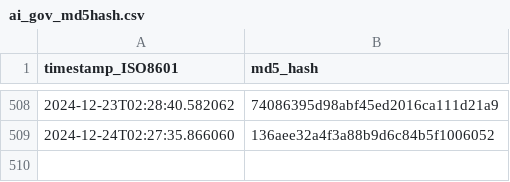
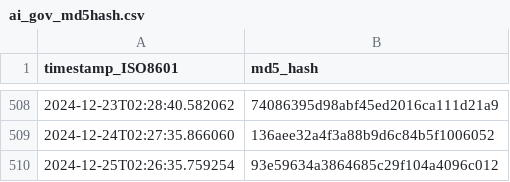
Before and after one commit to thoppe/Federal-AI-inventory-analysis-2023, a CSV file: data/ai_gov_md5hash.csv, drawn as a sheet; only a part is shown, gaps mark what is left out.

```diff
--- a/data/ai_gov_md5hash.csv
+++ b/data/ai_gov_md5hash.csv
@@ -509 +509,2 @@ timestamp_ISO8601,md5_hash
 2024-12-24T02:27:35.866060,136aee32a4f3a88b9d6c84b5f1006052
+2024-12-25T02:26:35.759254,93e59634a3864685c29f104a4096c012
```
